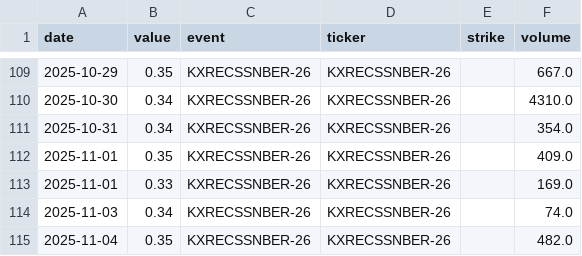
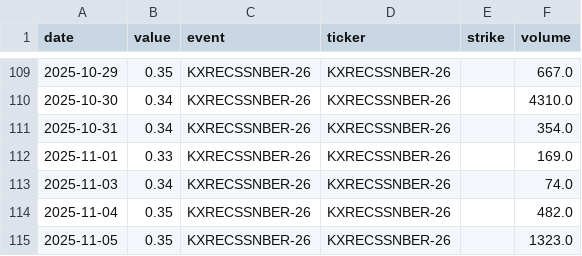
Before and after one commit to fcela/frb-heat-index, a CSV file: data/predmarkets/recession.csv, drawn as a sheet; only a part is shown, gaps mark what is left out; the shorter side is filled out with more unchanged rows; removed rows and columns are numbered as before the commit, all else as after; the diff covers the shown part only; the diff names each change by its address in the sheet, - before the commit and + after, or states it on an @@ line.

```diff
--- a/data/predmarkets/recession.csv
+++ b/data/predmarkets/recession.csv
-row 112: 2025-11-01 | 0.35 | KXRECSSNBER-26 | KXRECSSNBER-26 |  | 409.0
```
Also changed, not shown: 176 moved rows elsewhere in this file, data/predmarkets/cpi_yoy.csv, data/predmarkets/gdp_quarterly.csv, 20 other files.
